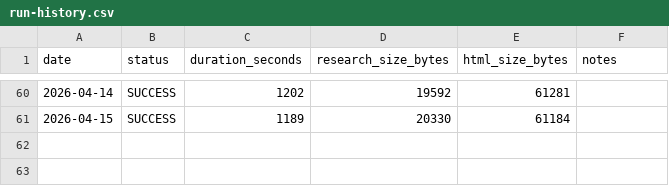
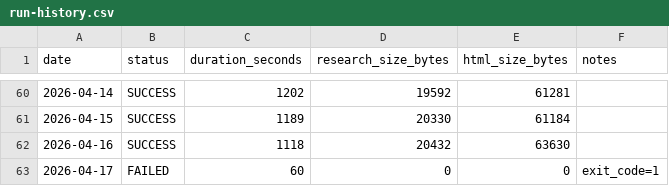
Before and after one commit to DaryllGomas/bigpic-markets, a CSV file: morning-brief/logs/run-history.csv, drawn as a sheet; only a part is shown, gaps mark what is left out.

Commit message:
Morning Brief — Friday 2026-04-17

```diff
--- a/morning-brief/logs/run-history.csv
+++ b/morning-brief/logs/run-history.csv
@@ -61 +61,3 @@ date,status,duration_seconds,research_size_bytes,html_size_bytes,notes
 2026-04-15,SUCCESS,1189,20330,61184,
+2026-04-16,SUCCESS,1118,20432,63630,
+2026-04-17,FAILED,60,0,0,exit_code=1
```
Also changed, not shown: 9 other files.
